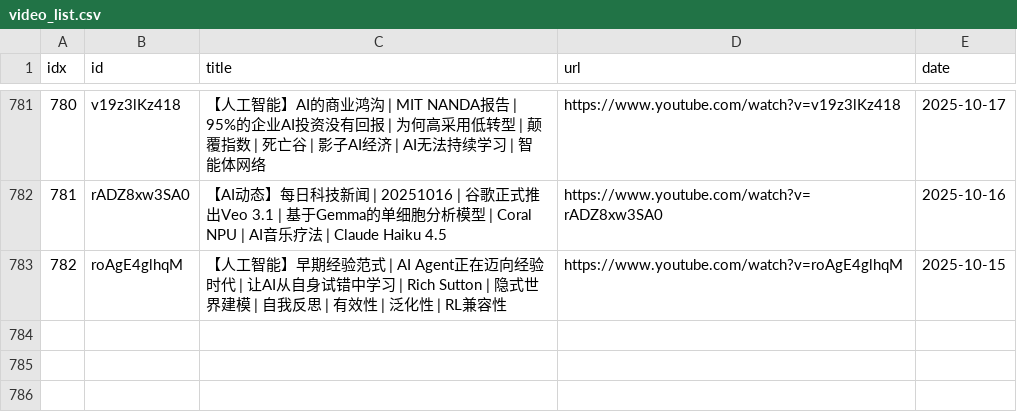
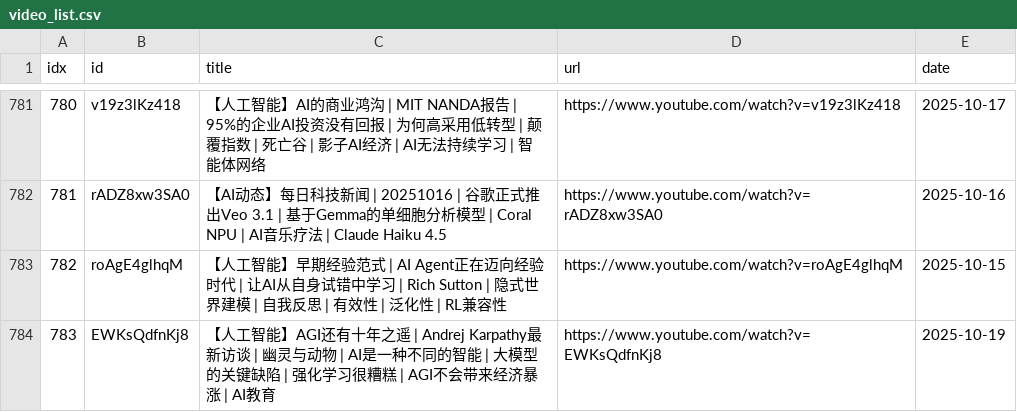
Before and after one commit to sumsjp/BestPartners, a CSV file: src/video_list.csv, drawn as a sheet; only a part is shown, gaps mark what is left out.

```diff
--- a/src/video_list.csv
+++ b/src/video_list.csv
@@ -783 +783,2 @@ idx,id,title,url,date
 782,roAgE4glhqM,【人工智能】早期经验范式 | AI Agent正在迈向经验时代 | 让AI从自身试错中学习 | Rich Sutton | 隐式世界建模 | 自我反思 | 有效性 | 泛化性 | RL兼容性,https://www.youtube.com/watch?v=roAgE4glhqM,2025-10-15
+783,EWKsQdfnKj8,【人工智能】AGI还有十年之遥 | Andrej Karpathy最新访谈 | 幽灵与动物 | AI是一种不同的智能 | 大模型的关键缺陷 | 强化学习很糟糕 | AGI不会带来经济暴涨 | AI教育,https://www.youtube.com/watch?v=EWKsQdfnKj8,2025-10-19
```
Also changed, not shown: 4 other files.
